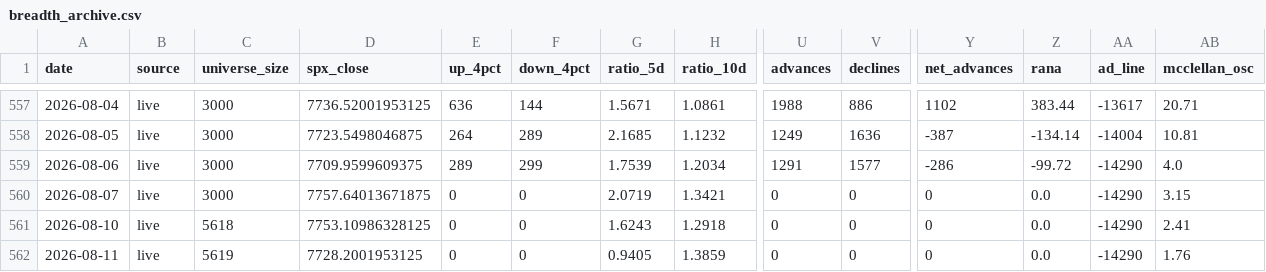
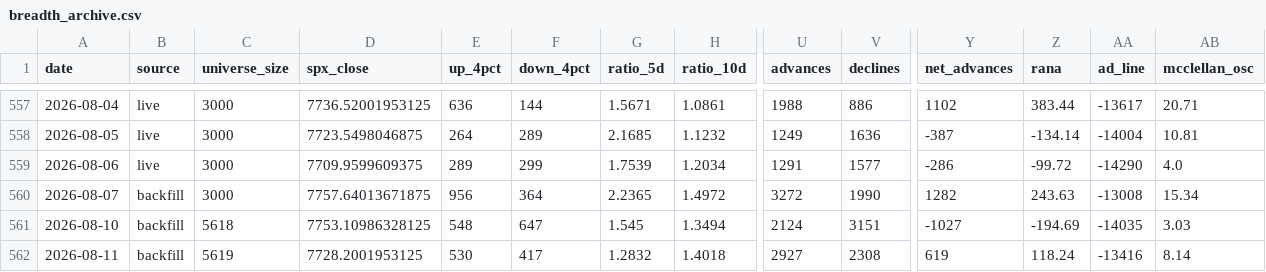
Before and after one commit to Fluxus-Trade-Lab/fluxus-dashboard, a CSV file: data/history/breadth_archive.csv, drawn as a sheet; only a part is shown, gaps mark what is left out; the diff covers the shown part only; the diff names each change by its address in the sheet, - before the commit and + after, or states it on an @@ line.

```diff
--- a/data/history/breadth_archive.csv
+++ b/data/history/breadth_archive.csv
-B560:B562 (source): live
+B560:B562 (source): backfill
-E560 (up_4pct): 0
+E560 (up_4pct): 956
-F560 (down_4pct): 0
+F560 (down_4pct): 364
-G560 (ratio_5d): 2.0719
+G560 (ratio_5d): 2.2365
-H560 (ratio_10d): 1.3421
+H560 (ratio_10d): 1.4972
-U560 (advances): 0
+U560 (advances): 3272
-V560 (declines): 0
+V560 (declines): 1990
-Y560 (net_advances): 0
+Y560 (net_advances): 1282
-Z560 (rana): 0.0
+Z560 (rana): 243.63
-AA560 (ad_line): -14290
+AA560 (ad_line): -13008
-AB560 (mcclellan_osc): 3.15
+AB560 (mcclellan_osc): 15.34
-E561 (up_4pct): 0
+E561 (up_4pct): 548
-F561 (down_4pct): 0
+F561 (down_4pct): 647
-G561 (ratio_5d): 1.6243
+G561 (ratio_5d): 1.545
-H561 (ratio_10d): 1.2918
+H561 (ratio_10d): 1.3494
-U561 (advances): 0
+U561 (advances): 2124
-V561 (declines): 0
+V561 (declines): 3151
-Y561 (net_advances): 0
+Y561 (net_advances): -1027
-Z561 (rana): 0.0
+Z561 (rana): -194.69
-AA561 (ad_line): -14290
+AA561 (ad_line): -14035
-AB561 (mcclellan_osc): 2.41
+AB561 (mcclellan_osc): 3.03
-E562 (up_4pct): 0
+E562 (up_4pct): 530
-F562 (down_4pct): 0
+F562 (down_4pct): 417
-G562 (ratio_5d): 0.9405
+G562 (ratio_5d): 1.2832
-H562 (ratio_10d): 1.3859
+H562 (ratio_10d): 1.4018
-U562 (advances): 0
+U562 (advances): 2927
-V562 (declines): 0
+V562 (declines): 2308
-Y562 (net_advances): 0
+Y562 (net_advances): 619
-Z562 (rana): 0.0
+Z562 (rana): 118.24
-AA562 (ad_line): -14290
+AA562 (ad_line): -13416
-AB562 (mcclellan_osc): 1.76
+AB562 (mcclellan_osc): 8.14
```
Also changed, not shown: 45 edited cells elsewhere in this file, data/history/groups_archive.csv, data/history/universe_quality.csv, 51 other files.
